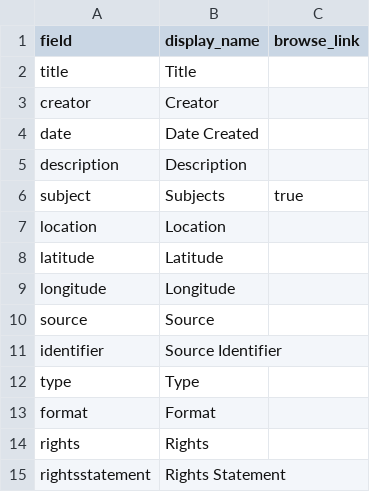
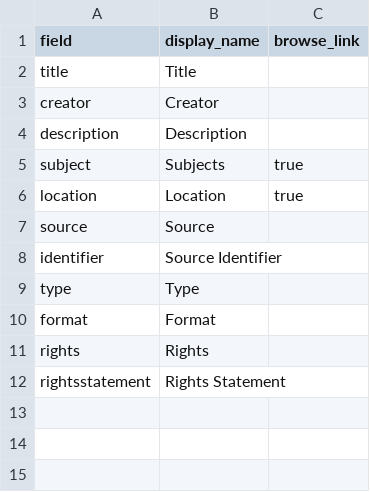
Before and after one commit to hbumbalough/hbcollection, a CSV file: _data/config-metadata.csv, drawn as a sheet.

Commit message:
Remove date, add location browse link

```diff
--- a/_data/config-metadata.csv
+++ b/_data/config-metadata.csv
@@ -3,8 +3,5 @@ title,Title,
 creator,Creator,
-date,Date Created,
 description,Description,
 subject,Subjects,true
-location,Location
-latitude,Latitude
-longitude,Longitude
+location,Location,true
 source,Source
```
